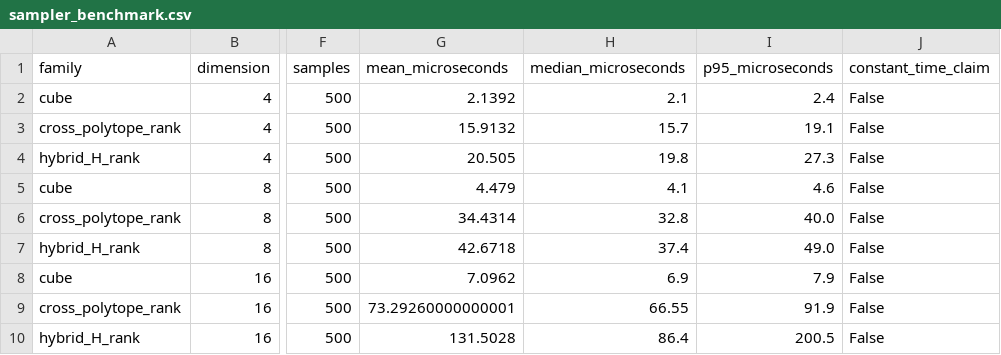
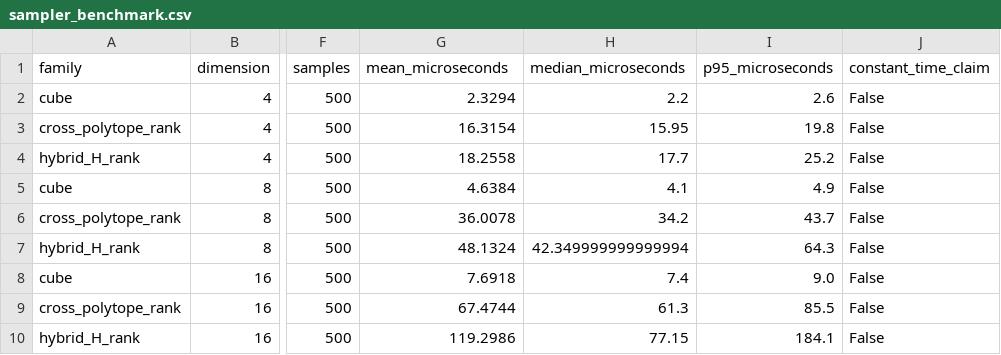
Before and after one commit to ShunqiLu/covariogram-balancing, a CSV file: results/sampler_benchmark.csv, drawn as a sheet; only a part is shown, gaps mark what is left out; the diff names each change by its address in the sheet, - before the commit and + after, or states it on an @@ line.

```diff
--- a/results/sampler_benchmark.csv
+++ b/results/sampler_benchmark.csv
-G2 (mean_microseconds): 2.1392
+G2 (mean_microseconds): 2.3294
-H2 (median_microseconds): 2.1
+H2 (median_microseconds): 2.2
-I2 (p95_microseconds): 2.4
+I2 (p95_microseconds): 2.6
-G3 (mean_microseconds): 15.9132
+G3 (mean_microseconds): 16.3154
-H3 (median_microseconds): 15.7
+H3 (median_microseconds): 15.95
-I3 (p95_microseconds): 19.1
+I3 (p95_microseconds): 19.8
-G4 (mean_microseconds): 20.505
+G4 (mean_microseconds): 18.2558
-H4 (median_microseconds): 19.8
+H4 (median_microseconds): 17.7
-I4 (p95_microseconds): 27.3
+I4 (p95_microseconds): 25.2
-G5 (mean_microseconds): 4.479
+G5 (mean_microseconds): 4.6384
-I5 (p95_microseconds): 4.6
+I5 (p95_microseconds): 4.9
-G6 (mean_microseconds): 34.4314
+G6 (mean_microseconds): 36.0078
-H6 (median_microseconds): 32.8
+H6 (median_microseconds): 34.2
-I6 (p95_microseconds): 40.0
+I6 (p95_microseconds): 43.7
-G7 (mean_microseconds): 42.6718
+G7 (mean_microseconds): 48.1324
-H7 (median_microseconds): 37.4
+H7 (median_microseconds): 42.349999999999994
-I7 (p95_microseconds): 49.0
+I7 (p95_microseconds): 64.3
-G8 (mean_microseconds): 7.0962
+G8 (mean_microseconds): 7.6918
-H8 (median_microseconds): 6.9
+H8 (median_microseconds): 7.4
-I8 (p95_microseconds): 7.9
+I8 (p95_microseconds): 9.0
-G9 (mean_microseconds): 73.29260000000001
+G9 (mean_microseconds): 67.4744
-H9 (median_microseconds): 66.55
+H9 (median_microseconds): 61.3
-I9 (p95_microseconds): 91.9
+I9 (p95_microseconds): 85.5
-G10 (mean_microseconds): 131.5028
+G10 (mean_microseconds): 119.2986
-H10 (median_microseconds): 86.4
+H10 (median_microseconds): 77.15
-I10 (p95_microseconds): 200.5
+I10 (p95_microseconds): 184.1
```
Also changed, not shown: results/baseline.csv, results/performance.csv, 29 other files.
